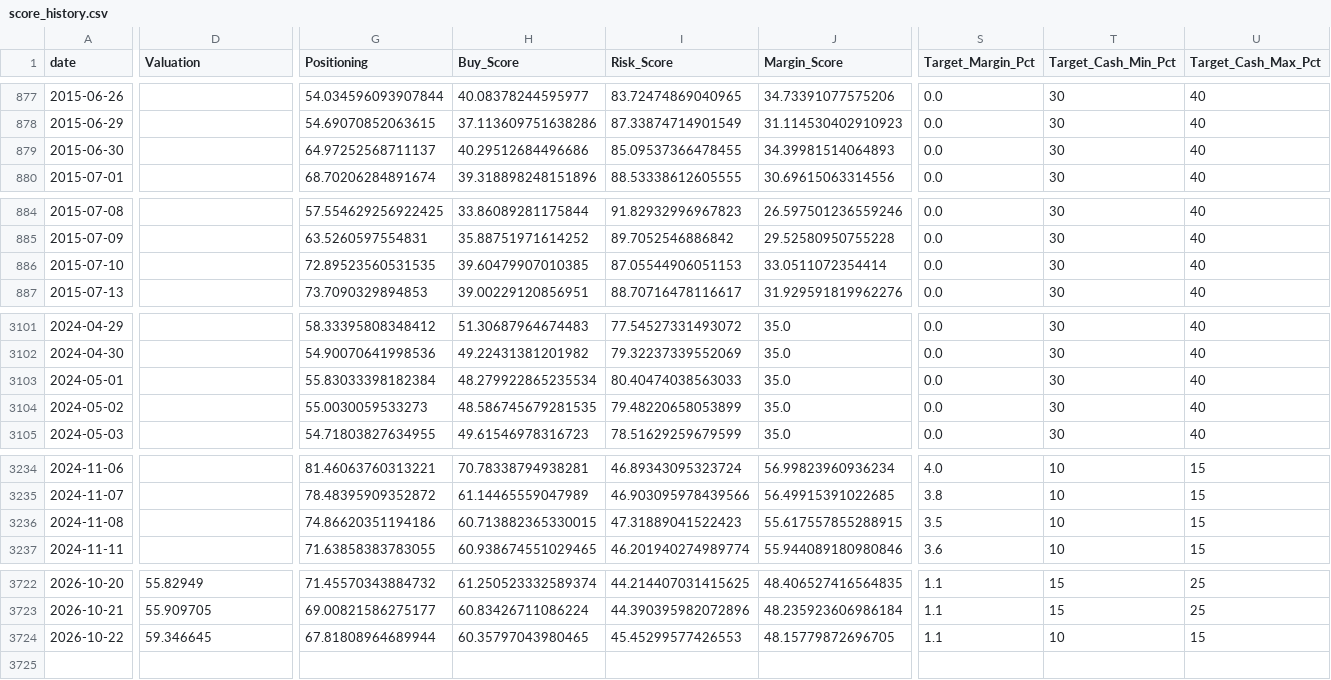
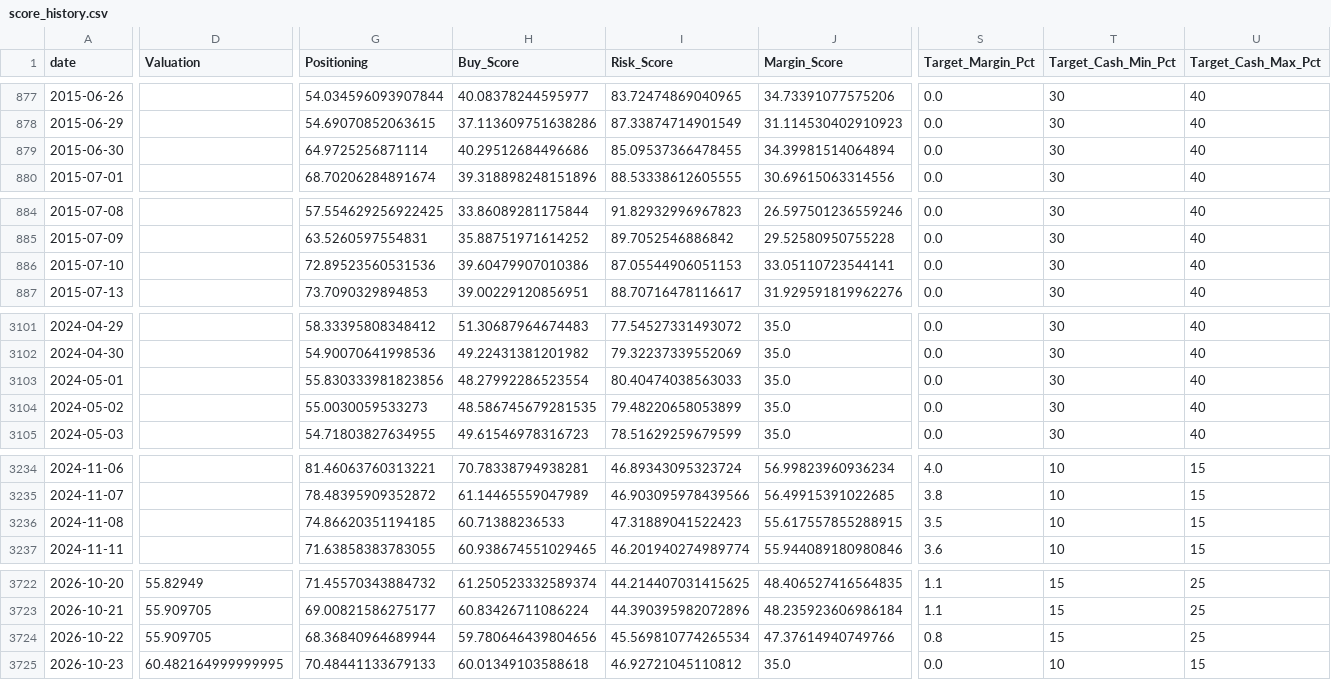
Before and after one commit to oldweng415-dev/investment-os, a CSV file: output/score_history.csv, drawn as a sheet; only a part is shown, gaps mark what is left out; rows hold the shown columns only; the diff covers the shown part only; the diff names each change by its address in the sheet, - before the commit and + after, or states it on an @@ line.

```diff
--- a/output/score_history.csv
+++ b/output/score_history.csv
-G879 (Positioning): 64.97252568711137
+G879 (Positioning): 64.9725256871114
-J879 (Margin_Score): 34.39981514064893
+J879 (Margin_Score): 34.39981514064894
-G886 (Positioning): 72.89523560531535
+G886 (Positioning): 72.89523560531536
-H886 (Buy_Score): 39.60479907010385
+H886 (Buy_Score): 39.60479907010386
-J886 (Margin_Score): 33.0511072354414
+J886 (Margin_Score): 33.05110723544141
-G3103 (Positioning): 55.83033398182384
+G3103 (Positioning): 55.830333981823856
-H3103 (Buy_Score): 48.279922865235534
+H3103 (Buy_Score): 48.27992286523554
-G3236 (Positioning): 74.86620351194186
+G3236 (Positioning): 74.86620351194185
-H3236 (Buy_Score): 60.713882365330015
+H3236 (Buy_Score): 60.71388236533
-D3724 (Valuation): 59.346645
+D3724 (Valuation): 55.909705
-G3724 (Positioning): 67.81808964689944
+G3724 (Positioning): 68.36840964689944
-H3724 (Buy_Score): 60.35797043980465
+H3724 (Buy_Score): 59.780646439804656
-I3724 (Risk_Score): 45.45299577426553
+I3724 (Risk_Score): 45.569810774265534
-J3724 (Margin_Score): 48.15779872696705
+J3724 (Margin_Score): 47.37614940749766
-S3724 (Target_Margin_Pct): 1.1
+S3724 (Target_Margin_Pct): 0.8
-T3724 (Target_Cash_Min_Pct): 10
+T3724 (Target_Cash_Min_Pct): 15
-U3724 (Target_Cash_Max_Pct): 15
+U3724 (Target_Cash_Max_Pct): 25
+row 3725: 2026-10-23 | 60.482164999999995 | 70.48441133679133 | 60.01349103588618 | 46.92721045110812 | 35.0 | 0.0 | 10 | 15
```
Also changed, not shown: 7 edited cells elsewhere in this file, output/module_data_quality.csv, output/raw_indicator_snapshot.csv, 6 other files.
